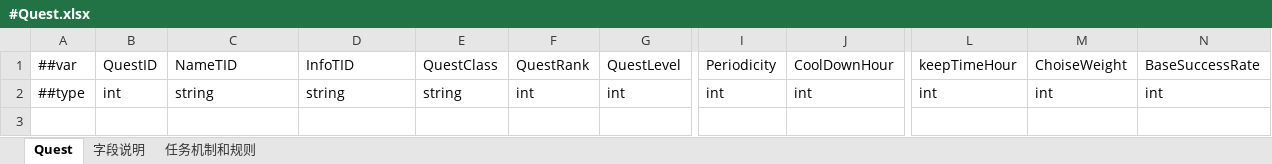
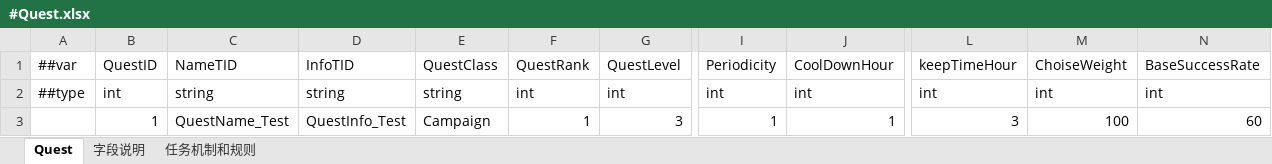
Before and after one commit to Maiji-Bro/fzgame_config, an Excel workbook: Datas/#Quest.xlsx, sheet Quest, drawn as a sheet; only a part is shown, gaps mark what is left out; values as stored, in another font and other column widths than the file's, no borders; rows hold the shown columns only; the diff names each change by its address in the sheet, - before the commit and + after, or states it on an @@ line.

Commit message:
fix: config Quest

```diff
--- a/Datas/#Quest.xlsx (sheet Quest)
+++ b/Datas/#Quest.xlsx (sheet Quest)
+row 3:  | 1 | QuestName_Test | QuestInfo_Test | Campaign | 1 | 3 | 1 | 1 | 3 | 100 | 60
```
Also changed, not shown: sheet 字段说明.
